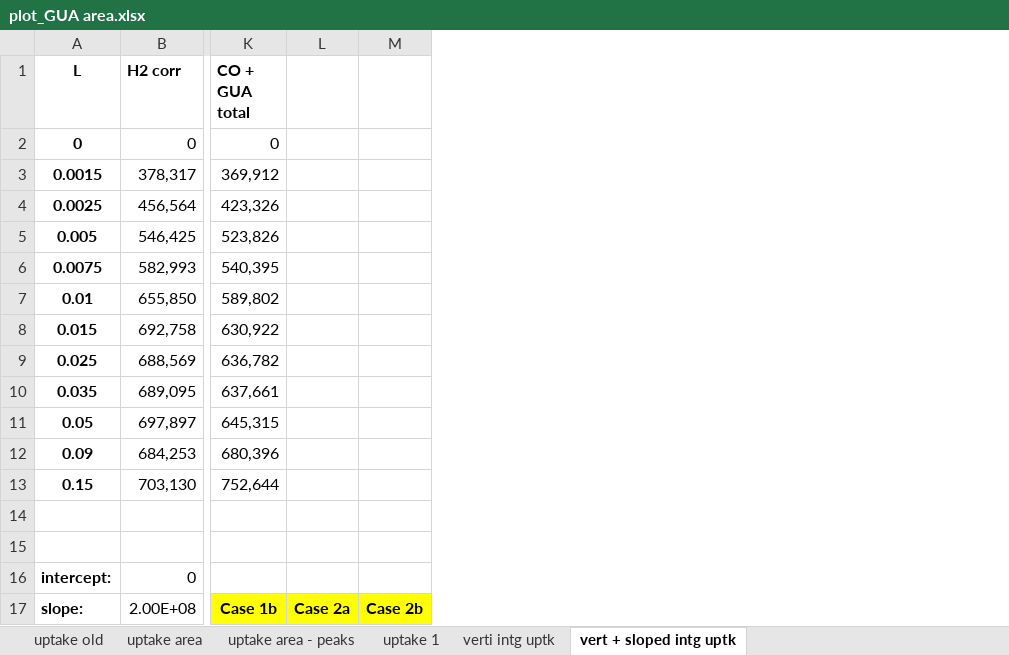
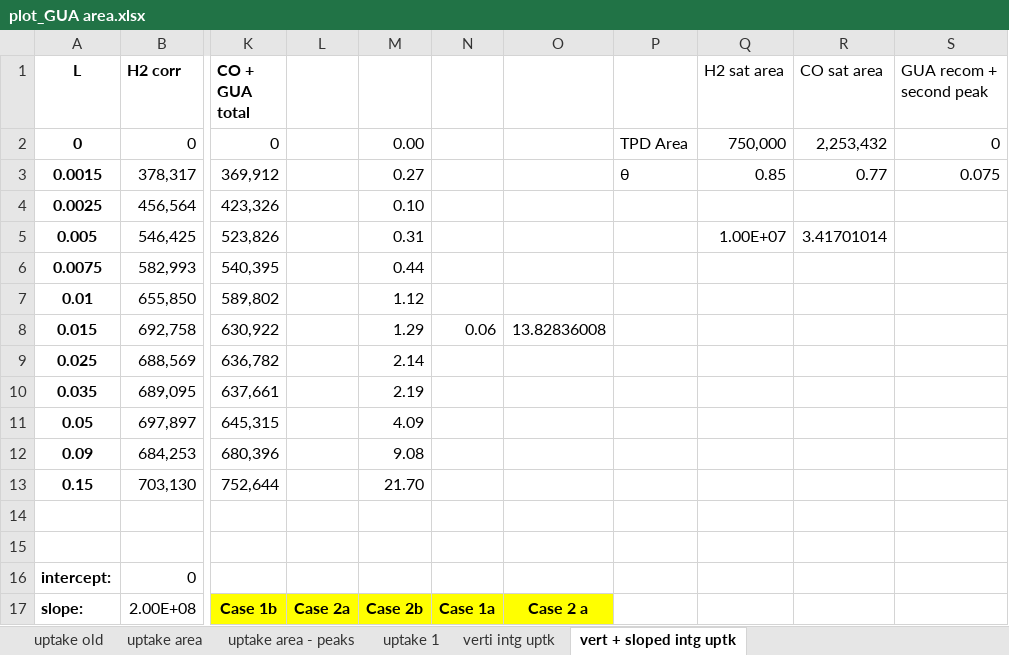
Before and after one commit to mannyfin/IRAS, an Excel workbook: GUA work/Pt(100)/IR chamber/plot_GUA area.xlsx, sheet vert + sloped intg uptk, drawn as a sheet; only a part is shown, gaps mark what is left out; values as stored, in another font and other column widths than the file's, no borders; charts and pictures not drawn; the diff covers the shown part only; the diff names each change by its address in the sheet, - before the commit and + after, or states it on an @@ line.

```diff
--- a/GUA work/Pt(100)/IR chamber/plot_GUA area.xlsx (sheet vert + sloped intg uptk)
+++ b/GUA work/Pt(100)/IR chamber/plot_GUA area.xlsx (sheet vert + sloped intg uptk)
+column N, rows 8-17: 0.06 |  |  |  |  |  |  |  |  | Case 1a
+column O, rows 8-17: 13.82836008 |  |  |  |  |  |  |  |  | Case 2 a
+column P, rows 2-3: TPD Area | θ
+column Q (H2 sat area), rows 2-5: 750,000 | 0.85 |  | 1.00E+07
+column R (CO sat area), rows 2-5: 2,253,432 | 0.77 |  | 3.41701014
+column S (GUA recom + second peak), rows 2-3: 0 | 0.075
-M2: (empty)
+M2: 0.00
-M3: (empty)
+M3: 0.27
-M4: (empty)
+M4: 0.10
-M5: (empty)
+M5: 0.31
-M6: (empty)
+M6: 0.44
-M7: (empty)
+M7: 1.12
-M8: (empty)
+M8: 1.29
-M9: (empty)
+M9: 2.14
-M10: (empty)
+M10: 2.19
-M11: (empty)
+M11: 4.09
-M12: (empty)
+M12: 9.08
-M13: (empty)
+M13: 21.70
```
Also changed, not shown: 14 added rows, 8 edited cells and cell formats elsewhere in this sheet, charts or pictures, GUA work/Pt(100)/IR chamber/GUA IR peak ratios.xlsx.
